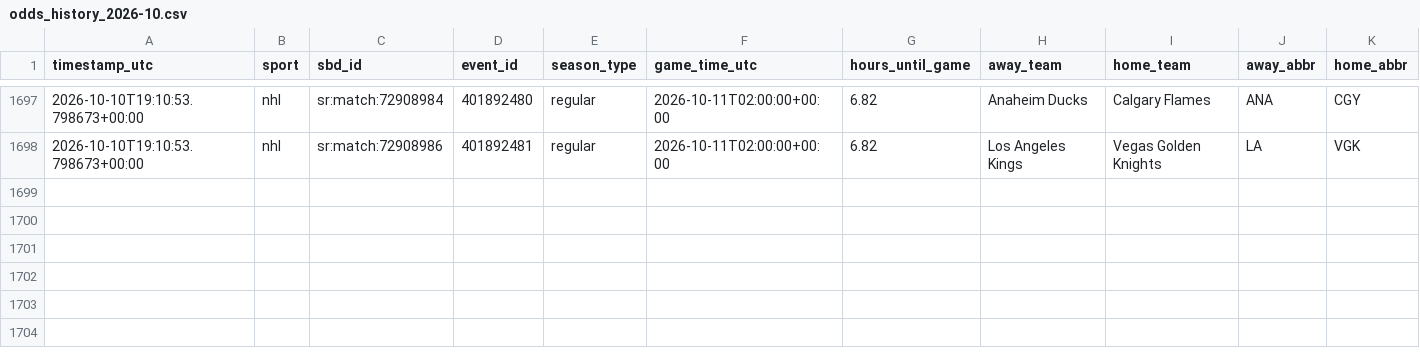
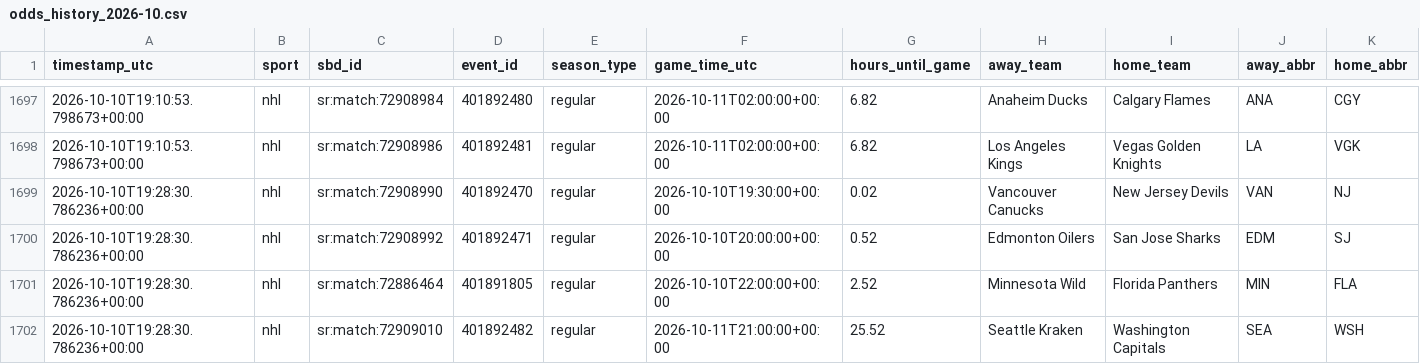
Before and after one commit to fallking123/money-flow-tracker, a CSV file: docs/data/nhl/odds_history_2026-10.csv, drawn as a sheet; only a part is shown, gaps mark what is left out; rows hold the shown columns only; the diff names each change by its address in the sheet, - before the commit and + after, or states it on an @@ line.

```diff
--- a/docs/data/nhl/odds_history_2026-10.csv
+++ b/docs/data/nhl/odds_history_2026-10.csv
+row 1699: 2026-10-10T19:28:30.786236+00:00 | nhl | sr:match:72908990 | 401892470 | regular | 2026-10-10T19:30:00+00:00 | 0.02 | Vancouver Canucks | New Jersey Devils | VAN | NJ
+row 1700: 2026-10-10T19:28:30.786236+00:00 | nhl | sr:match:72908992 | 401892471 | regular | 2026-10-10T20:00:00+00:00 | 0.52 | Edmonton Oilers | San Jose Sharks | EDM | SJ
+row 1701: 2026-10-10T19:28:30.786236+00:00 | nhl | sr:match:72886464 | 401891805 | regular | 2026-10-10T22:00:00+00:00 | 2.52 | Minnesota Wild | Florida Panthers | MIN | FLA
+row 1702: 2026-10-10T19:28:30.786236+00:00 | nhl | sr:match:72909010 | 401892482 | regular | 2026-10-11T21:00:00+00:00 | 25.52 | Seattle Kraken | Washington Capitals | SEA | WSH
```
Also changed, not shown: docs/data/mlb/model_picks.csv, docs/data/nba/extra_odds_2026-10.csv, 10 other files.
